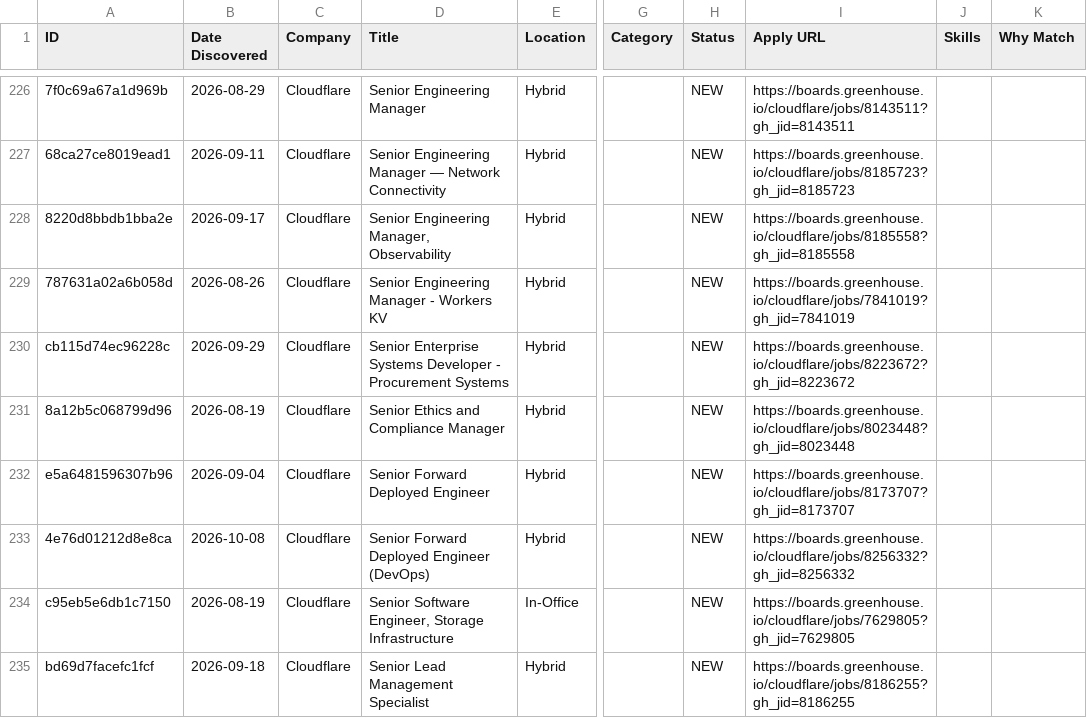
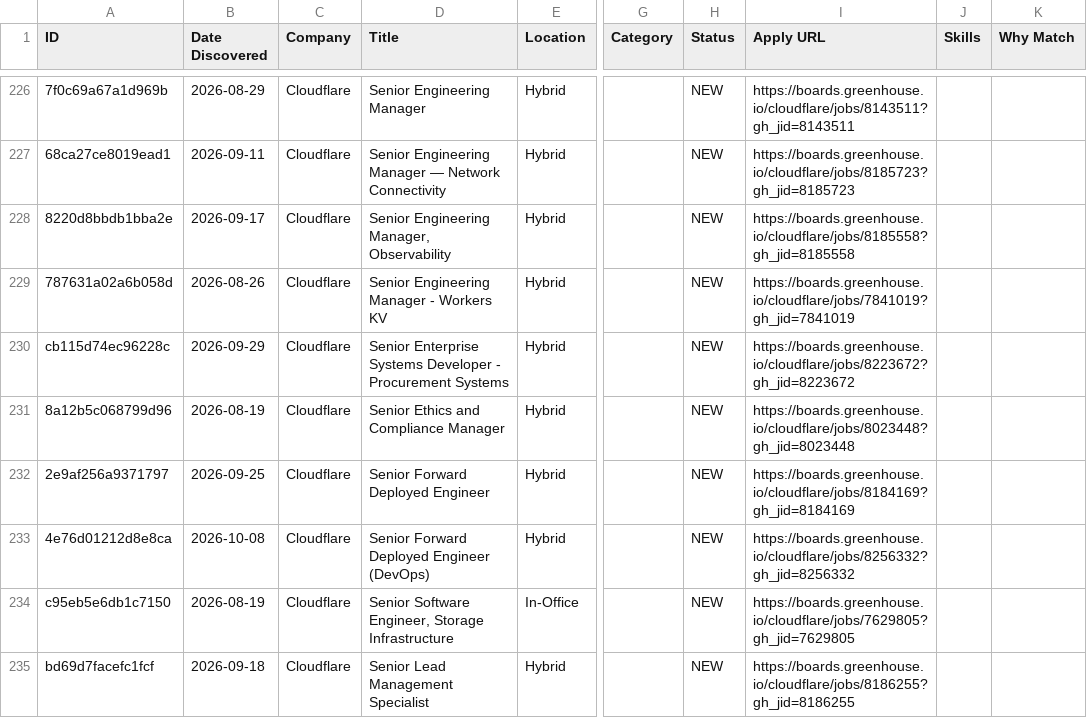
Before and after one commit to Aarav-Shah-175/JobFinder, a CSV file: data/applications.csv, drawn as a sheet; only a part is shown, gaps mark what is left out; the diff covers the shown part only; the diff names each change by its address in the sheet, - before the commit and + after, or states it on an @@ line.

```diff
--- a/data/applications.csv
+++ b/data/applications.csv
-A232 (ID): e5a6481596307b96
+A232 (ID): 2e9af256a9371797
-B232 (Date Discovered): 2026-09-04
+B232 (Date Discovered): 2026-09-25
-I232 (Apply URL): https://boards.greenhouse.io/cloudflare/jobs/8173707?gh_jid=8173707
+I232 (Apply URL): https://boards.greenhouse.io/cloudflare/jobs/8184169?gh_jid=8184169
```
Also changed, not shown: 2 added rows, 4 removed rows, 1 moved row and 114 edited cells elsewhere in this file, 2 other files.
